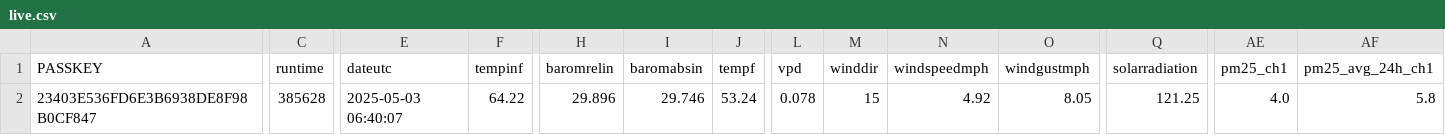
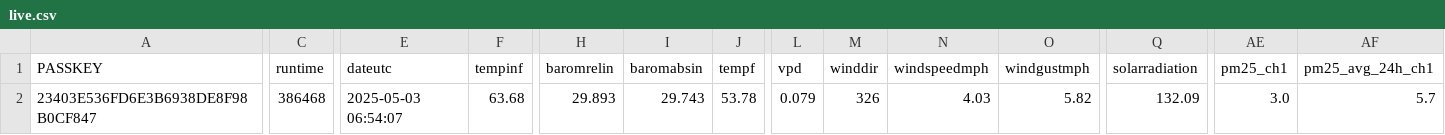
Before and after one commit to wetterzerbst/wetterdaten, a CSV file: data/live.csv, drawn as a sheet; only a part is shown, gaps mark what is left out; the diff covers the shown part only; the diff names each change by its address in the sheet, - before the commit and + after, or states it on an @@ line.

```diff
--- a/data/live.csv
+++ b/data/live.csv
-C2 (runtime): 385628
+C2 (runtime): 386468
-E2 (dateutc): 2025-05-03 06:40:07
+E2 (dateutc): 2025-05-03 06:54:07
-F2 (tempinf): 64.22
+F2 (tempinf): 63.68
-H2 (baromrelin): 29.896
+H2 (baromrelin): 29.893
-I2 (baromabsin): 29.746
+I2 (baromabsin): 29.743
-J2 (tempf): 53.24
+J2 (tempf): 53.78
-L2 (vpd): 0.078
+L2 (vpd): 0.079
-M2 (winddir): 15
+M2 (winddir): 326
-N2 (windspeedmph): 4.92
+N2 (windspeedmph): 4.03
-O2 (windgustmph): 8.05
+O2 (windgustmph): 5.82
-Q2 (solarradiation): 121.25
+Q2 (solarradiation): 132.09
-AE2 (pm25_ch1): 4.0
+AE2 (pm25_ch1): 3.0
-AF2 (pm25_avg_24h_ch1): 5.8
+AF2 (pm25_avg_24h_ch1): 5.7
```
Also changed, not shown: 2 edited cells elsewhere in this file, 2 other files.
